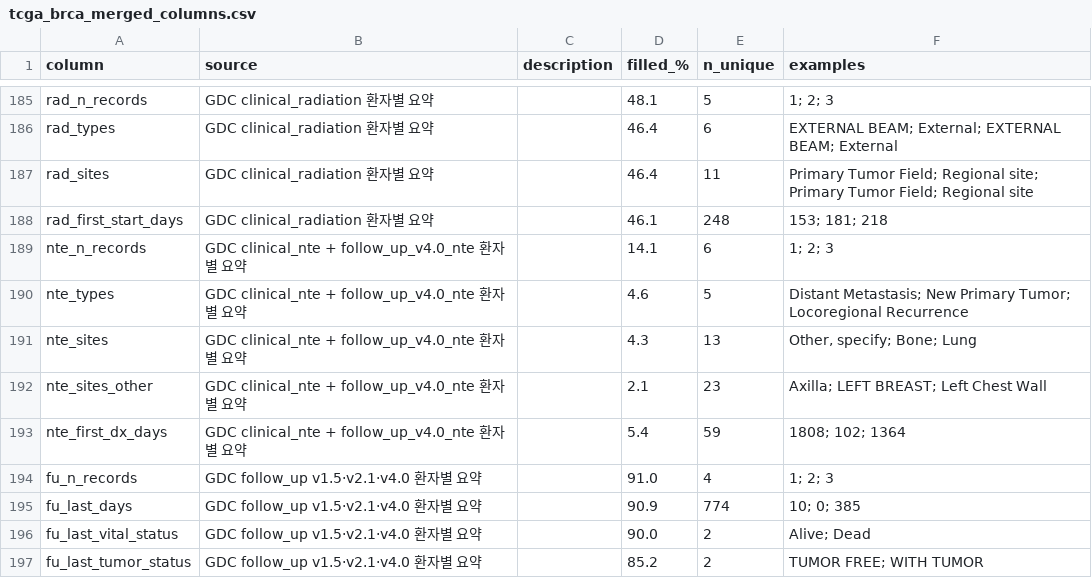
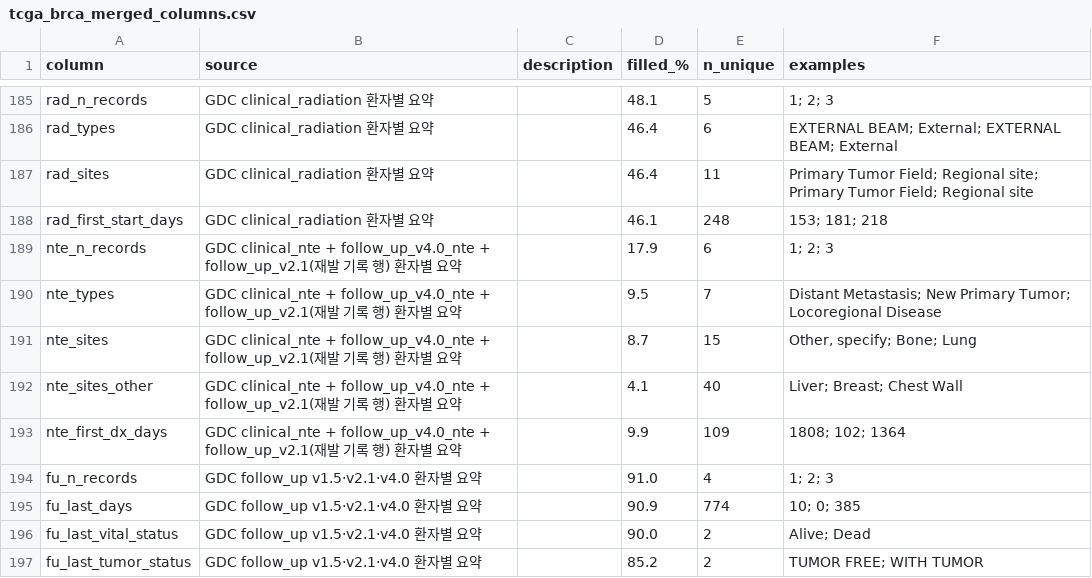
Before and after one commit to Br-CDSS-Konyang-University-bootcamp/prescription_model_breast_cancer, a CSV file: data/tcga_brca/merged/tcga_brca_merged_columns.csv, drawn as a sheet; only a part is shown, gaps mark what is left out.

```diff
--- a/data/tcga_brca/merged/tcga_brca_merged_columns.csv
+++ b/data/tcga_brca/merged/tcga_brca_merged_columns.csv
@@ -188,7 +188,7 @@ rad_sites,GDC clinical_radiation 환자별 요약,,46.4,11,Primary Tumor Field;
 rad_first_start_days,GDC clinical_radiation 환자별 요약,,46.1,248,153; 181; 218
-nte_n_records,GDC clinical_nte + follow_up_v4.0_nte 환자별 요약,,14.1,6,1; 2; 3
-nte_types,GDC clinical_nte + follow_up_v4.0_nte 환자별 요약,,4.6,5,Distant Metastasis; New Primary Tumor; Locoregional Recurrence
-nte_sites,GDC clinical_nte + follow_up_v4.0_nte 환자별 요약,,4.3,13,"Other, specify; Bone; Lung"
-nte_sites_other,GDC clinical_nte + follow_up_v4.0_nte 환자별 요약,,2.1,23,Axilla; LEFT BREAST; Left Chest Wall
-nte_first_dx_days,GDC clinical_nte + follow_up_v4.0_nte 환자별 요약,,5.4,59,1808; 102; 1364
+nte_n_records,GDC clinical_nte + follow_up_v4.0_nte + follow_up_v2.1(재발 기록 행) 환자별 요약,,17.9,6,1; 2; 3
+nte_types,GDC clinical_nte + follow_up_v4.0_nte + follow_up_v2.1(재발 기록 행) 환자별 요약,,9.5,7,Distant Metastasis; New Primary Tumor; Locoregional Disease
+nte_sites,GDC clinical_nte + follow_up_v4.0_nte + follow_up_v2.1(재발 기록 행) 환자별 요약,,8.7,15,"Other, specify; Bone; Lung"
+nte_sites_other,GDC clinical_nte + follow_up_v4.0_nte + follow_up_v2.1(재발 기록 행) 환자별 요약,,4.1,40,Liver; Breast; Chest Wall
+nte_first_dx_days,GDC clinical_nte + follow_up_v4.0_nte + follow_up_v2.1(재발 기록 행) 환자별 요약,,9.9,109,1808; 102; 1364
 fu_n_records,GDC follow_up v1.5·v2.1·v4.0 환자별 요약,,91.0,4,1; 2; 3
```
Also changed, not shown: 13 other files.
